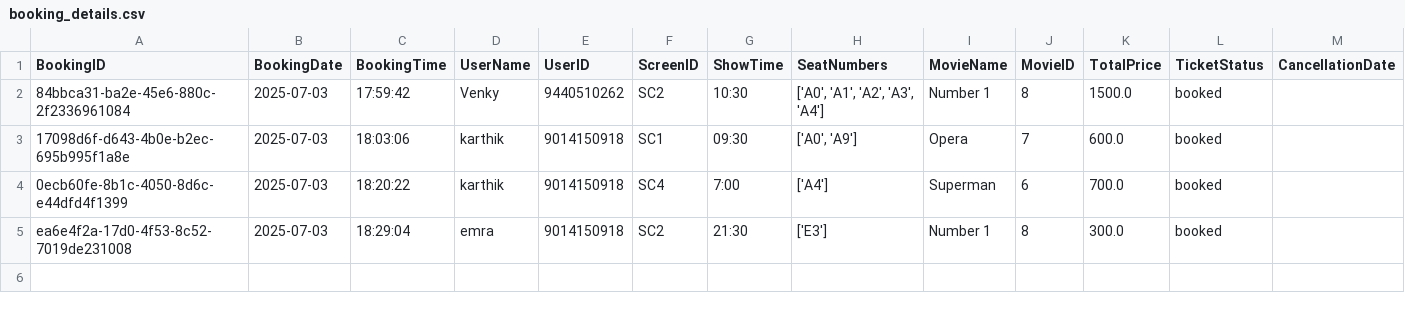
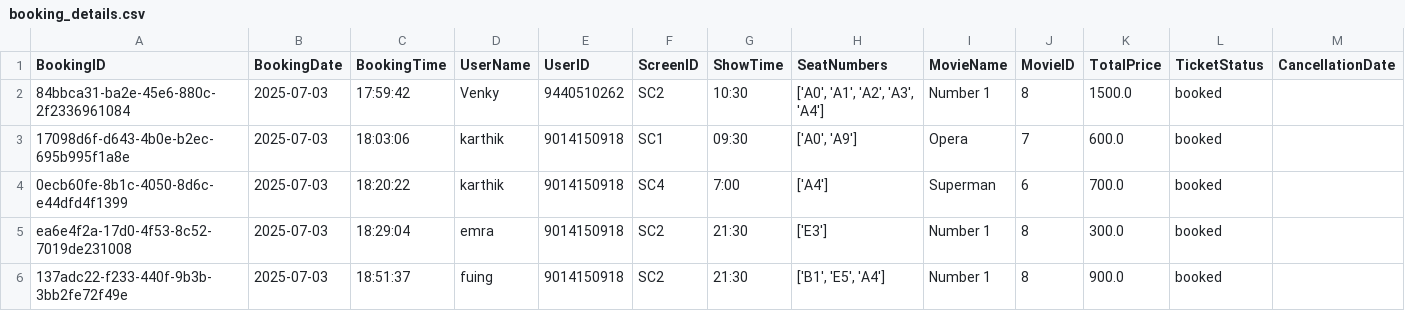
Before and after one commit to Karthik-18-02/ticket_booking, a CSV file: csvs/booking_details.csv, drawn as a sheet.

Commit message:
completed with the ticket details functionality

```diff
--- a/csvs/booking_details.csv
+++ b/csvs/booking_details.csv
@@ -5 +5,2 @@ BookingID,BookingDate,BookingTime,UserName,UserID,ScreenID,ShowTime,SeatNumbers,
 ea6e4f2a-17d0-4f53-8c52-7019de231008,2025-07-03,18:29:04,emra,9014150918,SC2,21:30,['E3'],Number 1,8,300.0,booked,
+137adc22-f233-440f-9b3b-3bb2fe72f49e,2025-07-03,18:51:37,fuing,9014150918,SC2,21:30,"['B1', 'E5', 'A4']",Number 1,8,900.0,booked,
```
Also changed, not shown: csvs/bookings/9014150918_bookings.csv, csvs/hall_data.csv, 3 other files.
